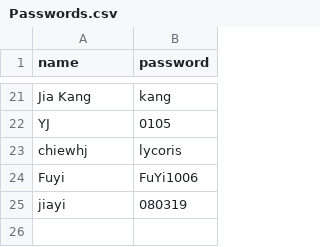
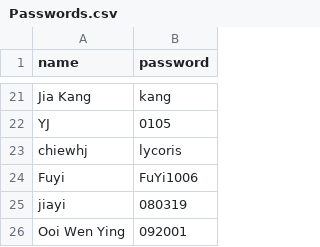
Before and after one commit to nobody0619/SPM-SEJ, a CSV file: Passwords.csv, drawn as a sheet; only a part is shown, gaps mark what is left out; the diff names each change by its address in the sheet, - before the commit and + after, or states it on an @@ line.

Commit message:
Update Passwords.csv

```diff
--- a/Passwords.csv
+++ b/Passwords.csv
+row 26: Ooi Wen Ying | 092001
```
